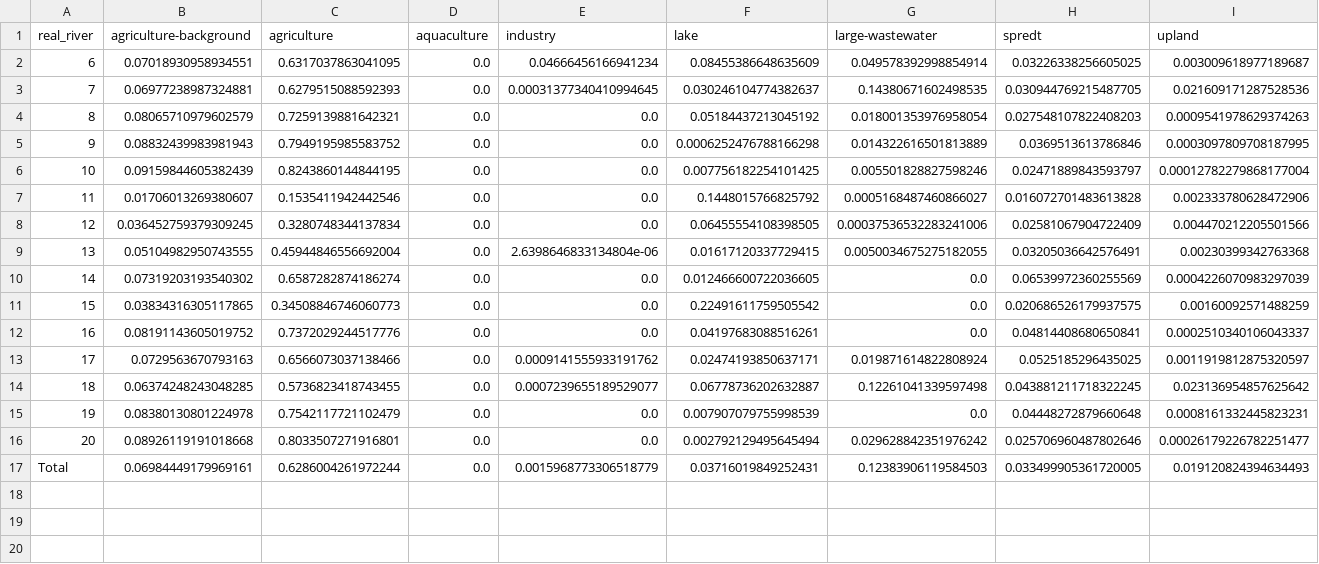
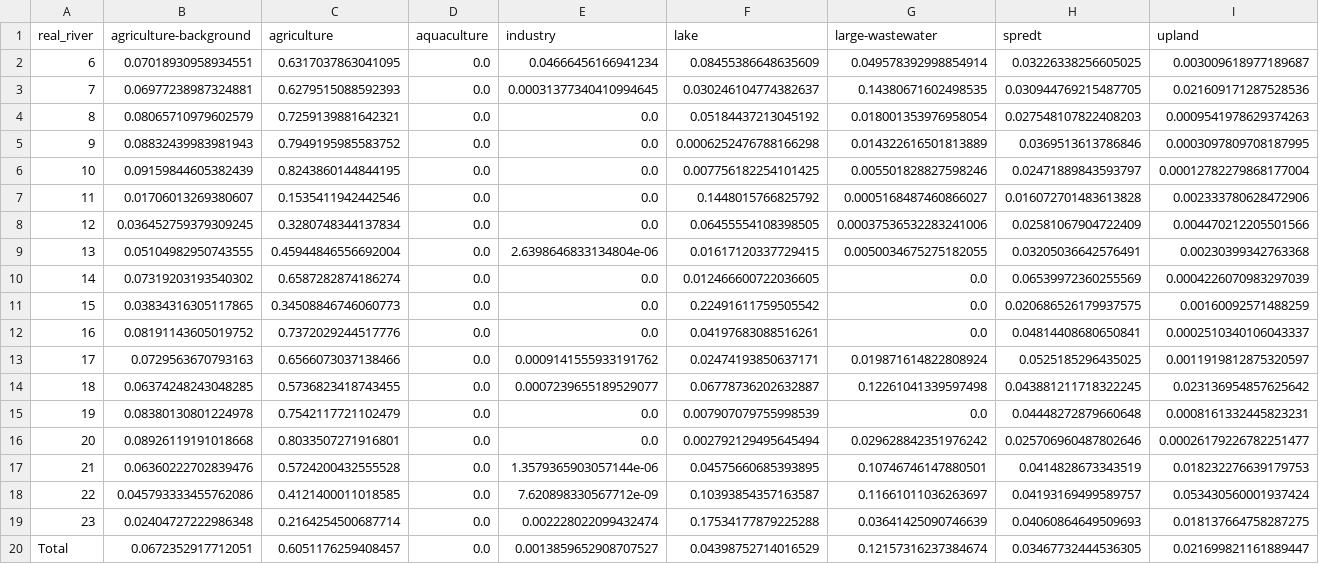
Before and after one commit to oslofjord-load-reductions/terrestrial-load-scenarios, a CSV file: output/csvs/f_sector_Regine.csv, drawn as a sheet; only a part is shown; removed rows and columns are numbered as before the commit, all else as after; rows hold the shown columns only; the diff names each change by its address in the sheet, - before the commit and + after, or states it on an @@ line.

```diff
--- a/output/csvs/f_sector_Regine.csv
+++ b/output/csvs/f_sector_Regine.csv
-row 17: Total | 0.06984449179969161 | 0.6286004261972244 | 0.0 | 0.0015968773306518779 | 0.03716019849252431 | 0.12383906119584503 | 0.033499905361720005 | 0.019120824394634493
+row 17: 21 | 0.06360222702839476 | 0.5724200432555528 | 0.0 | 1.3579365903057144e-06 | 0.04575660685393895 | 0.10746746147880501 | 0.0414828673343519 | 0.018232276639179753
+row 18: 22 | 0.045793333455762086 | 0.4121400011018585 | 0.0 | 7.620898330567712e-09 | 0.10393854357163587 | 0.11661011036263697 | 0.04193169499589757 | 0.053430560001937424
+row 19: 23 | 0.02404727222986348 | 0.2164254500687714 | 0.0 | 0.002228022099432474 | 0.17534177879225288 | 0.03641425090746639 | 0.04060864649509693 | 0.018137664758287275
+row 20: Total | 0.0672352917712051 | 0.6051176259408457 | 0.0 | 0.0013859652908707527 | 0.04398752714016529 | 0.12157316237384674 | 0.03467732444536305 | 0.021699821161889447
```
Also changed, not shown: output/csvs/f_groupedsector_scaled_regine.csv, output/csvs/f_groupedsector_scaled_regine_wwtw.csv, 46 other files.
